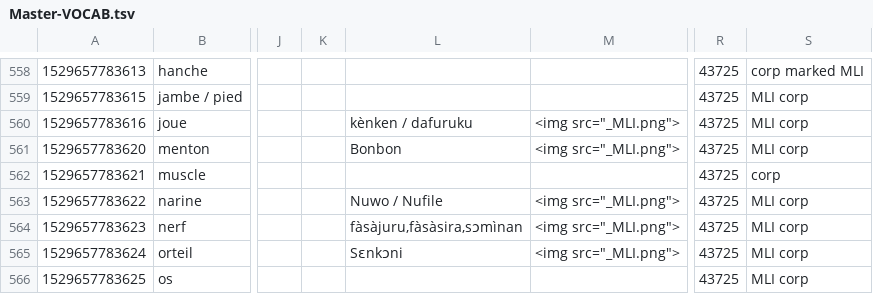
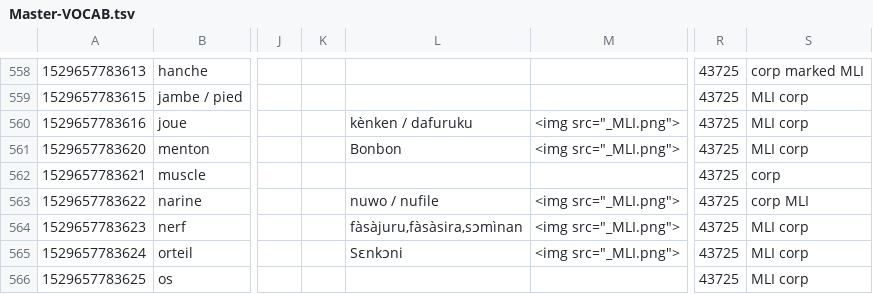
Before and after one commit to boydkelly/blog, a TSV file: static/download/Master-VOCAB.tsv, drawn as a sheet; only a part is shown, gaps mark what is left out; the diff covers the shown part only; the diff names each change by its address in the sheet, - before the commit and + after, or states it on an @@ line.

Commit message:
anki updates by script

```diff
--- a/static/download/Master-VOCAB.tsv
+++ b/static/download/Master-VOCAB.tsv
-L563: Nuwo / Nufile
+L563: nuwo / nufile
-S563: MLI corp
+S563: corp MLI
```
Also changed, not shown: 1 added row and 9 edited cells elsewhere in this file.
